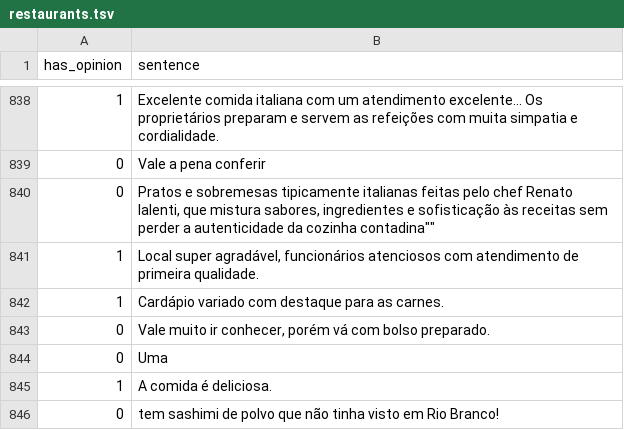
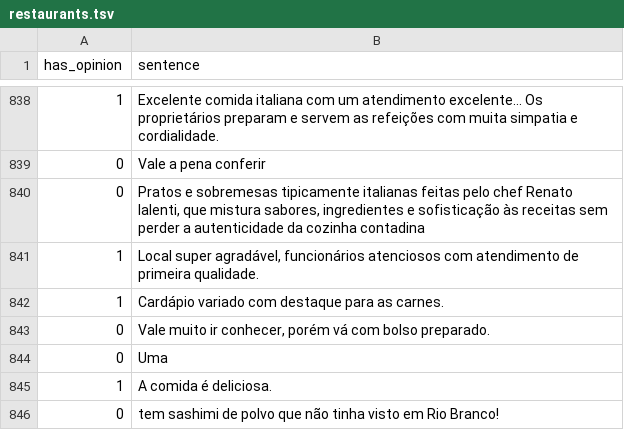
Before and after one commit to migvanderlei/ablation_study_eniac, a TSV file: data/task1/restaurants.tsv, drawn as a sheet; only a part is shown, gaps mark what is left out; the diff covers the shown part only.

```diff
--- a/data/task1/restaurants.tsv
+++ b/data/task1/restaurants.tsv
@@ -839,3 +839,3 @@ has_opinion	sentence
 0	"Vale a pena conferir"
-0	""Pratos e sobremesas tipicamente italianas feitas pelo chef Renato Ialenti, que mistura sabores, ingredientes e sofisticação às receitas sem perder a autenticidade da cozinha contadina""
+0	"Pratos e sobremesas tipicamente italianas feitas pelo chef Renato Ialenti, que mistura sabores, ingredientes e sofisticação às receitas sem perder a autenticidade da cozinha contadina"
 1	"Local super agradável, funcionários atenciosos com atendimento de primeira qualidade."
```
Also changed, not shown: 6 edited cells elsewhere in this file.
